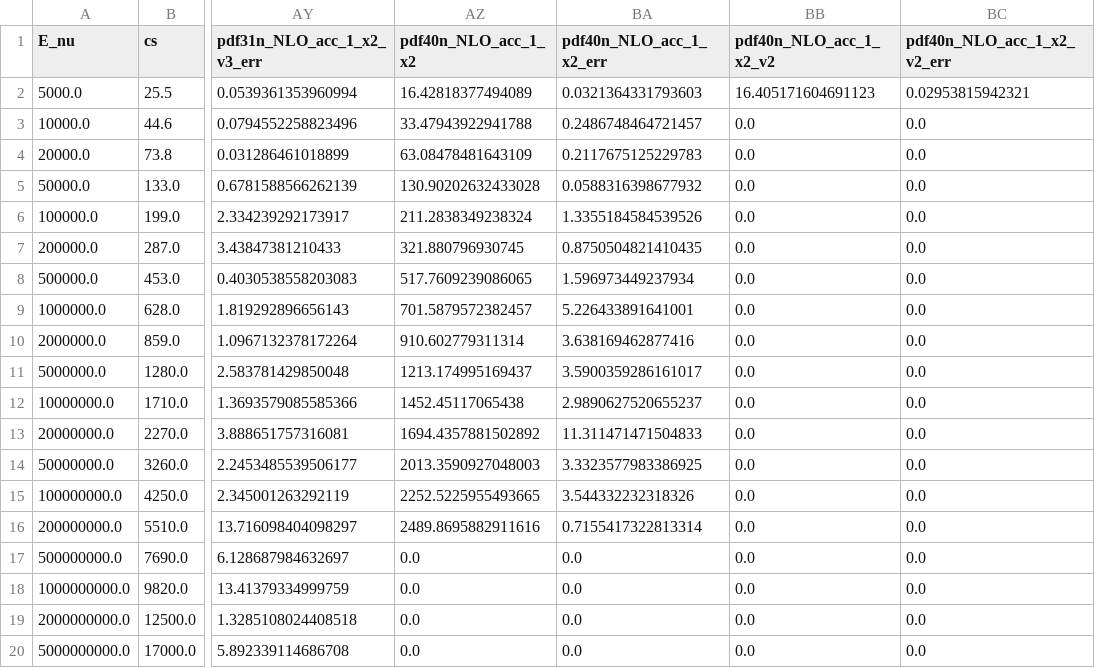
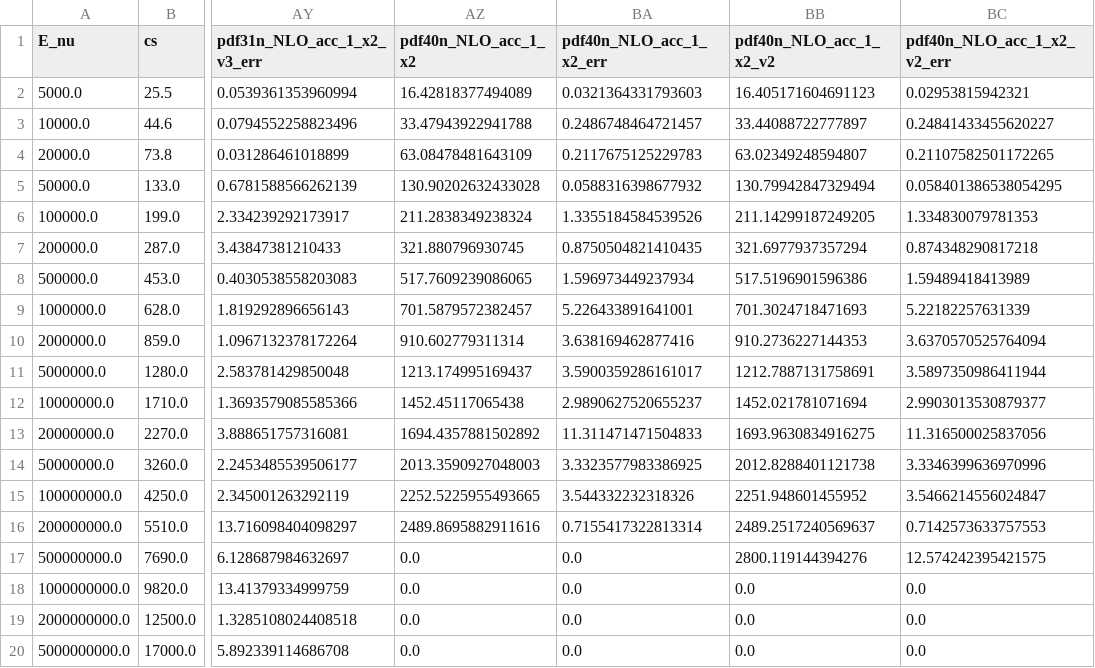
Before and after one commit to wouterprommel/thesis_nat, a CSV file: cs_3.csv, drawn as a sheet; only a part is shown, gaps mark what is left out; the diff names each change by its address in the sheet, - before the commit and + after, or states it on an @@ line.

Commit message:
actual pdf40 nlo results

```diff
--- a/cs_3.csv
+++ b/cs_3.csv
-BB3 (pdf40n_NLO_acc_1_x2_v2): 0.0
+BB3 (pdf40n_NLO_acc_1_x2_v2): 33.44088722777897
-BC3 (pdf40n_NLO_acc_1_x2_v2_err): 0.0
+BC3 (pdf40n_NLO_acc_1_x2_v2_err): 0.24841433455620227
-BB4 (pdf40n_NLO_acc_1_x2_v2): 0.0
+BB4 (pdf40n_NLO_acc_1_x2_v2): 63.02349248594807
-BC4 (pdf40n_NLO_acc_1_x2_v2_err): 0.0
+BC4 (pdf40n_NLO_acc_1_x2_v2_err): 0.21107582501172265
-BB5 (pdf40n_NLO_acc_1_x2_v2): 0.0
+BB5 (pdf40n_NLO_acc_1_x2_v2): 130.79942847329494
-BC5 (pdf40n_NLO_acc_1_x2_v2_err): 0.0
+BC5 (pdf40n_NLO_acc_1_x2_v2_err): 0.058401386538054295
-BB6 (pdf40n_NLO_acc_1_x2_v2): 0.0
+BB6 (pdf40n_NLO_acc_1_x2_v2): 211.14299187249205
-BC6 (pdf40n_NLO_acc_1_x2_v2_err): 0.0
+BC6 (pdf40n_NLO_acc_1_x2_v2_err): 1.334830079781353
-BB7 (pdf40n_NLO_acc_1_x2_v2): 0.0
+BB7 (pdf40n_NLO_acc_1_x2_v2): 321.6977937357294
-BC7 (pdf40n_NLO_acc_1_x2_v2_err): 0.0
+BC7 (pdf40n_NLO_acc_1_x2_v2_err): 0.874348290817218
-BB8 (pdf40n_NLO_acc_1_x2_v2): 0.0
+BB8 (pdf40n_NLO_acc_1_x2_v2): 517.5196901596386
-BC8 (pdf40n_NLO_acc_1_x2_v2_err): 0.0
+BC8 (pdf40n_NLO_acc_1_x2_v2_err): 1.59489418413989
-BB9 (pdf40n_NLO_acc_1_x2_v2): 0.0
+BB9 (pdf40n_NLO_acc_1_x2_v2): 701.3024718471693
-BC9 (pdf40n_NLO_acc_1_x2_v2_err): 0.0
+BC9 (pdf40n_NLO_acc_1_x2_v2_err): 5.22182257631339
-BB10 (pdf40n_NLO_acc_1_x2_v2): 0.0
+BB10 (pdf40n_NLO_acc_1_x2_v2): 910.2736227144353
-BC10 (pdf40n_NLO_acc_1_x2_v2_err): 0.0
+BC10 (pdf40n_NLO_acc_1_x2_v2_err): 3.6370570525764094
-BB11 (pdf40n_NLO_acc_1_x2_v2): 0.0
+BB11 (pdf40n_NLO_acc_1_x2_v2): 1212.7887131758691
-BC11 (pdf40n_NLO_acc_1_x2_v2_err): 0.0
+BC11 (pdf40n_NLO_acc_1_x2_v2_err): 3.5897350986411944
-BB12 (pdf40n_NLO_acc_1_x2_v2): 0.0
+BB12 (pdf40n_NLO_acc_1_x2_v2): 1452.021781071694
-BC12 (pdf40n_NLO_acc_1_x2_v2_err): 0.0
+BC12 (pdf40n_NLO_acc_1_x2_v2_err): 2.9903013530879377
-BB13 (pdf40n_NLO_acc_1_x2_v2): 0.0
+BB13 (pdf40n_NLO_acc_1_x2_v2): 1693.9630834916275
-BC13 (pdf40n_NLO_acc_1_x2_v2_err): 0.0
+BC13 (pdf40n_NLO_acc_1_x2_v2_err): 11.316500025837056
-BB14 (pdf40n_NLO_acc_1_x2_v2): 0.0
+BB14 (pdf40n_NLO_acc_1_x2_v2): 2012.8288401121738
-BC14 (pdf40n_NLO_acc_1_x2_v2_err): 0.0
+BC14 (pdf40n_NLO_acc_1_x2_v2_err): 3.3346399636970996
-BB15 (pdf40n_NLO_acc_1_x2_v2): 0.0
+BB15 (pdf40n_NLO_acc_1_x2_v2): 2251.948601455952
-BC15 (pdf40n_NLO_acc_1_x2_v2_err): 0.0
+BC15 (pdf40n_NLO_acc_1_x2_v2_err): 3.5466214556024847
-BB16 (pdf40n_NLO_acc_1_x2_v2): 0.0
+BB16 (pdf40n_NLO_acc_1_x2_v2): 2489.2517240569637
-BC16 (pdf40n_NLO_acc_1_x2_v2_err): 0.0
+BC16 (pdf40n_NLO_acc_1_x2_v2_err): 0.7142573633757553
-BB17 (pdf40n_NLO_acc_1_x2_v2): 0.0
+BB17 (pdf40n_NLO_acc_1_x2_v2): 2800.119144394276
-BC17 (pdf40n_NLO_acc_1_x2_v2_err): 0.0
+BC17 (pdf40n_NLO_acc_1_x2_v2_err): 12.574242395421575
```
